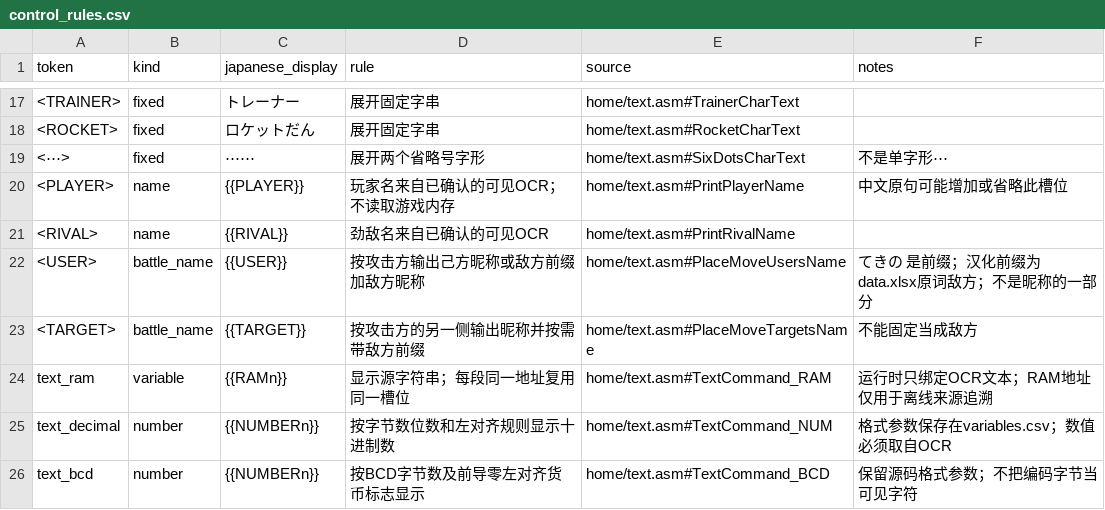
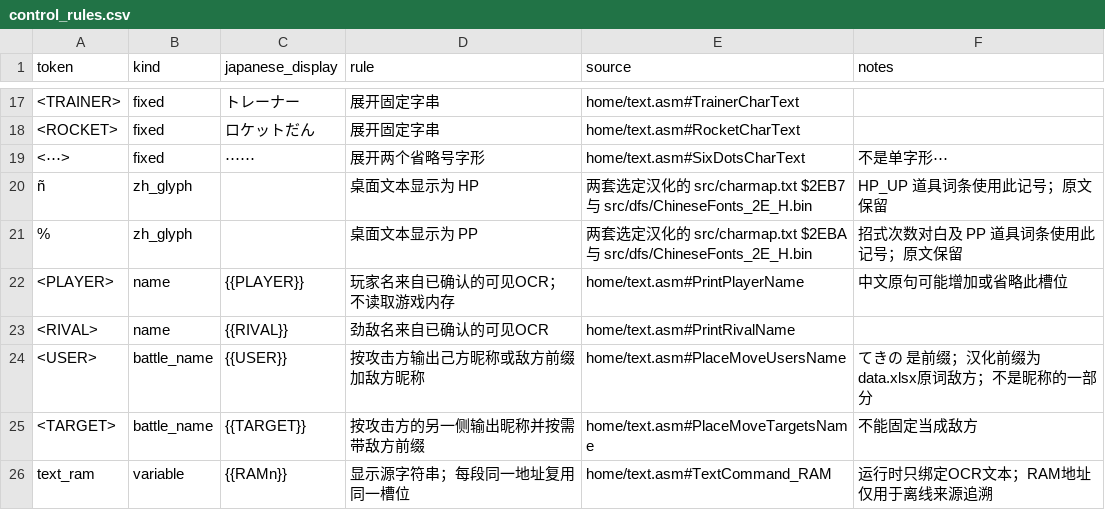
Before and after one commit to xvym/g1-ocr, a CSV file: src/main/resources/corpus/control_rules.csv, drawn as a sheet; only a part is shown, gaps mark what is left out; the shorter side is filled out with more unchanged rows; the diff names each change by its address in the sheet, - before the commit and + after, or states it on an @@ line.

```diff
--- a/src/main/resources/corpus/control_rules.csv
+++ b/src/main/resources/corpus/control_rules.csv
+row 20: ñ | zh_glyph |  | 桌面文本显示为 HP | 两套选定汉化的 src/charmap.txt $2EB7 与 src/dfs/ChineseFonts_2E_H.bin | HP_UP 道具词条使用此记号；原文保留
+row 21: % | zh_glyph |  | 桌面文本显示为 PP | 两套选定汉化的 src/charmap.txt $2EBA 与 src/dfs/ChineseFonts_2E_H.bin | 招式次数对白及 PP 道具词条使用此记号；原文保留
```
Also changed, not shown: src/main/resources/corpus/slot_rules.csv, tools/text_segmentation.csv, 32 other files.
